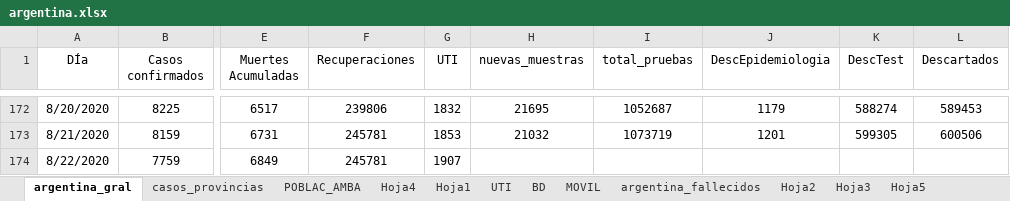
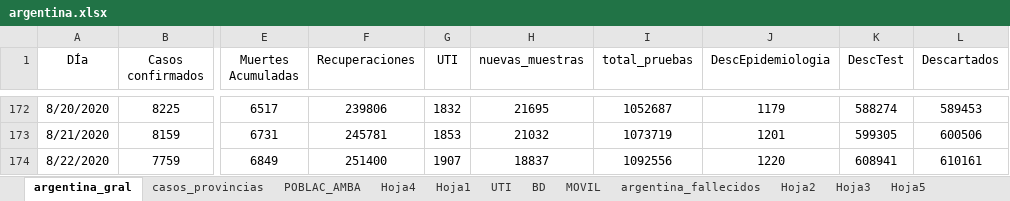
Before and after one commit to GIBD/covid, an Excel workbook: data/argentina.xlsx, sheet argentina_gral, drawn as a sheet; only a part is shown, gaps mark what is left out; values as stored, in another font and other column widths than the file's, no borders; the diff names each change by its address in the sheet, - before the commit and + after, or states it on an @@ line.

```diff
--- a/data/argentina.xlsx (sheet argentina_gral)
+++ b/data/argentina.xlsx (sheet argentina_gral)
-F174 (Recuperaciones): 245781
+F174 (Recuperaciones): 251400
-H174 (nuevas_muestras): (empty)
+H174 (nuevas_muestras): 18837
-I174 (total_pruebas): (empty)
+I174 (total_pruebas): 1092556
-J174 (DescEpidemiologia): (empty)
+J174 (DescEpidemiologia): 1220
-K174 (DescTest): (empty)
+K174 (DescTest): 608941
-L174 (Descartados): (empty)
+L174 (Descartados): 610161
```
Also changed, not shown: sheet casos_provincias, data/entre_rios_casos.xlsx, 2 other files.
